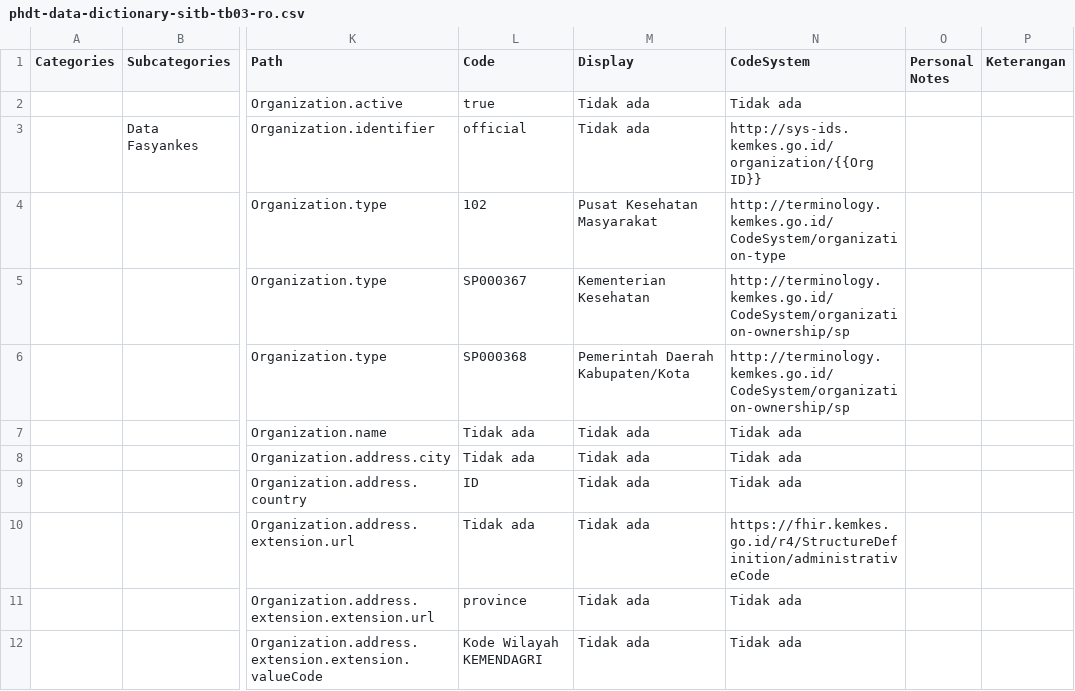
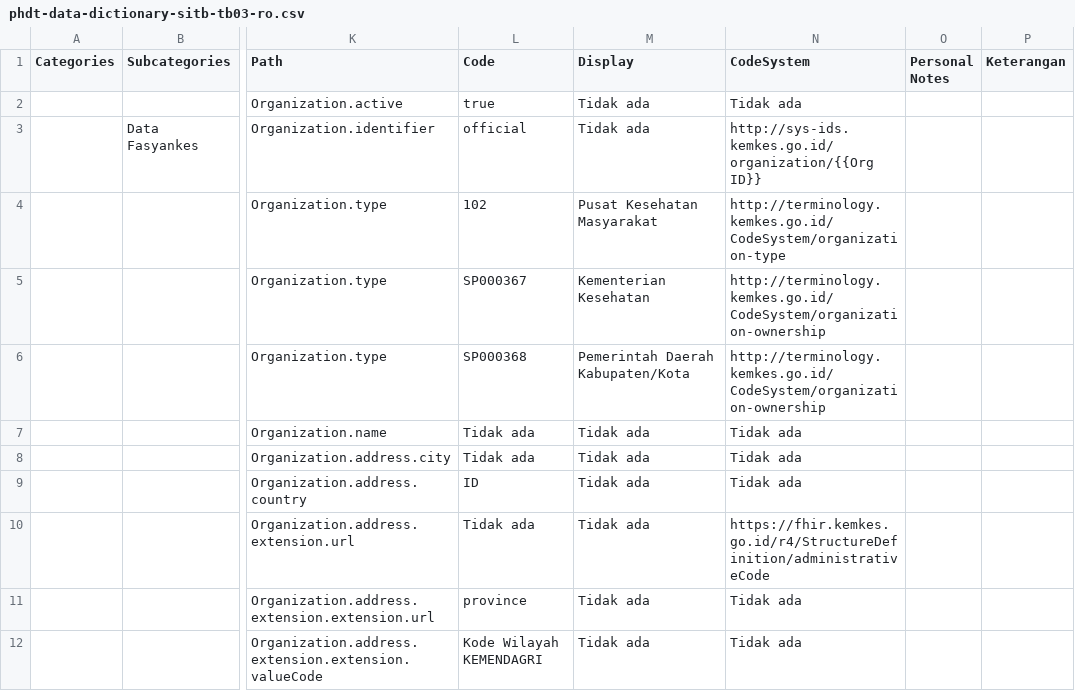
Before and after one commit to silviaavn/spheres-mapping, a CSV file: mapping/phdt-data-dictionary-sitb-tb03-ro.csv, drawn as a sheet; only a part is shown, gaps mark what is left out; the diff names each change by its address in the sheet, - before the commit and + after, or states it on an @@ line.

```diff
--- a/mapping/phdt-data-dictionary-sitb-tb03-ro.csv
+++ b/mapping/phdt-data-dictionary-sitb-tb03-ro.csv
-N5:N6 (CodeSystem): http://terminology.kemkes.go.id/CodeSystem/organization-ownership/sp
+N5:N6 (CodeSystem): http://terminology.kemkes.go.id/CodeSystem/organization-ownership
```
Also changed, not shown: mapping/phdt-data-dictionary-sismal-regmal1.csv, mapping/phdt-data-dictionary-sitb-tb03-so.csv, 11 other files.
